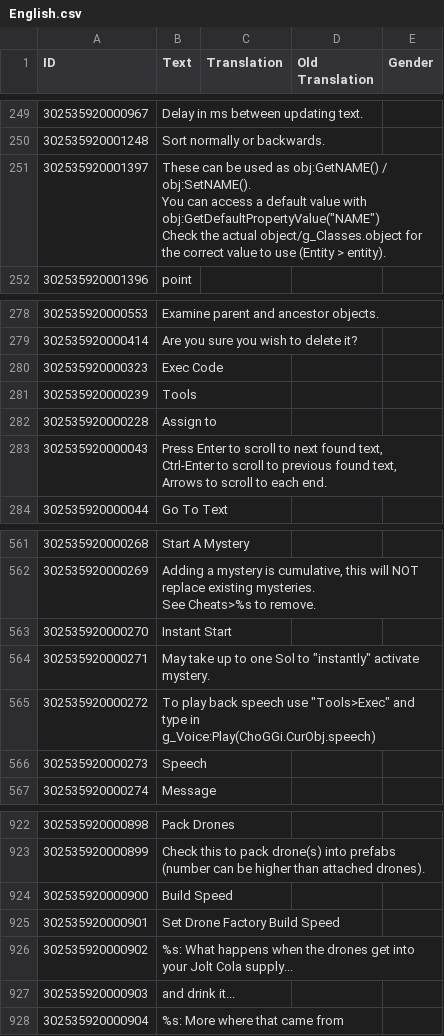
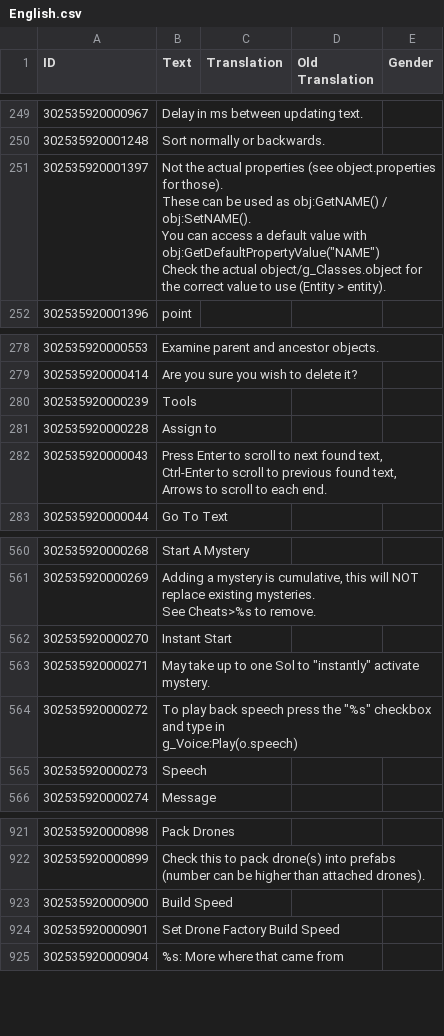
Before and after one commit to ChoGGi/SurvivingMars_CheatMods, a CSV file: ChoGGi's Library/Locales/English.csv, drawn as a sheet; only a part is shown, gaps mark what is left out; removed rows and columns are numbered as before the commit, all else as after; ↵ is a line break in a cell; the diff names each change by its address in the sheet, - before the commit and + after, or states it on an @@ line.

```diff
--- a/ChoGGi's Library/Locales/English.csv
+++ b/ChoGGi's Library/Locales/English.csv
-B251 (Text): These can…
+B251 (Text): Not the actual properties (see object.properties for those). ↵ These can…
-row 280: 302535920000323 | Exec Code
-B564 (Text): …back speech use "Tools>Exec" and type in ↵ g_Voice:Play(ChoGGi.CurObj.speech)
+B564 (Text): …back speech press the "%s" checkbox and type in ↵ g_Voice:Play(o.speech)
-row 926: 302535920000902 | %s: What happens when the drones get into your Jolt Cola supply...
-row 927: 302535920000903 | and drink it...
```
Also changed, not shown: 58 other files.
